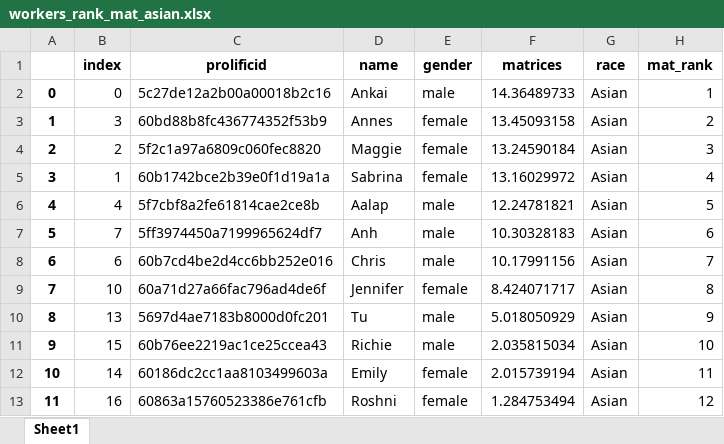
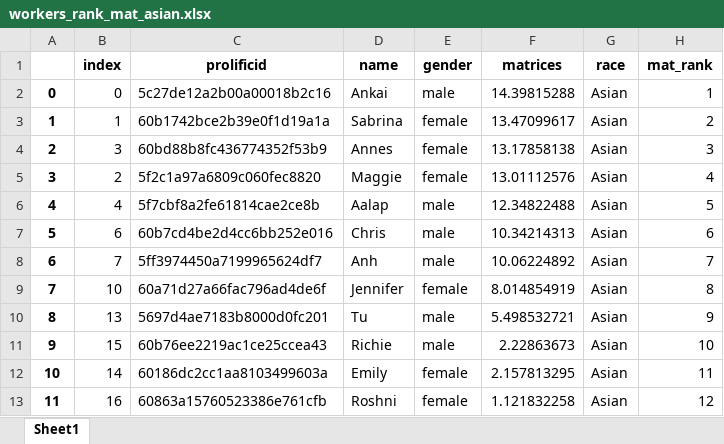
Before and after one commit to meyting/discrank, an Excel workbook: _static/global/rankrankings/workers_rank_mat_asian.xlsx, sheet Sheet1, drawn as a sheet; values as stored, in another font and other column widths than the file's, no borders; the diff names each change by its address in the sheet, - before the commit and + after, or states it on an @@ line.

```diff
--- a/_static/global/rankrankings/workers_rank_mat_asian.xlsx (sheet Sheet1)
+++ b/_static/global/rankrankings/workers_rank_mat_asian.xlsx (sheet Sheet1)
-F2 (matrices): 14.36489733
+F2 (matrices): 14.39815288
-B3 (index): 3
+B3 (index): 1
-C3 (prolificid): 60bd88b8fc436774352f53b9
+C3 (prolificid): 60b1742bce2b39e0f1d19a1a
-D3 (name): Annes
+D3 (name): Sabrina
-F3 (matrices): 13.45093158
+F3 (matrices): 13.47099617
-B4 (index): 2
+B4 (index): 3
-C4 (prolificid): 5f2c1a97a6809c060fec8820
+C4 (prolificid): 60bd88b8fc436774352f53b9
-D4 (name): Maggie
+D4 (name): Annes
-F4 (matrices): 13.24590184
+F4 (matrices): 13.17858138
-B5 (index): 1
+B5 (index): 2
-C5 (prolificid): 60b1742bce2b39e0f1d19a1a
+C5 (prolificid): 5f2c1a97a6809c060fec8820
-D5 (name): Sabrina
+D5 (name): Maggie
-F5 (matrices): 13.16029972
+F5 (matrices): 13.01112576
-F6 (matrices): 12.24781821
+F6 (matrices): 12.34822488
-B7 (index): 7
+B7 (index): 6
-C7 (prolificid): 5ff3974450a7199965624df7
+C7 (prolificid): 60b7cd4be2d4cc6bb252e016
-D7 (name): Anh
+D7 (name): Chris
-F7 (matrices): 10.30328183
+F7 (matrices): 10.34214313
-B8 (index): 6
+B8 (index): 7
-C8 (prolificid): 60b7cd4be2d4cc6bb252e016
+C8 (prolificid): 5ff3974450a7199965624df7
-D8 (name): Chris
+D8 (name): Anh
-F8 (matrices): 10.17991156
+F8 (matrices): 10.06224892
-F9 (matrices): 8.424071717
+F9 (matrices): 8.014854919
-F10 (matrices): 5.018050929
+F10 (matrices): 5.498532721
-F11 (matrices): 2.035815034
+F11 (matrices): 2.22863673
-F12 (matrices): 2.015739194
+F12 (matrices): 2.157813295
-F13 (matrices): 1.284753494
+F13 (matrices): 1.121832258
```
Also changed, not shown: _static/global/rankrankings/workers_rank_mat.xlsx, _static/global/rankrankings/workers_rank_mat_hispanic.xlsx, 6 other files.
